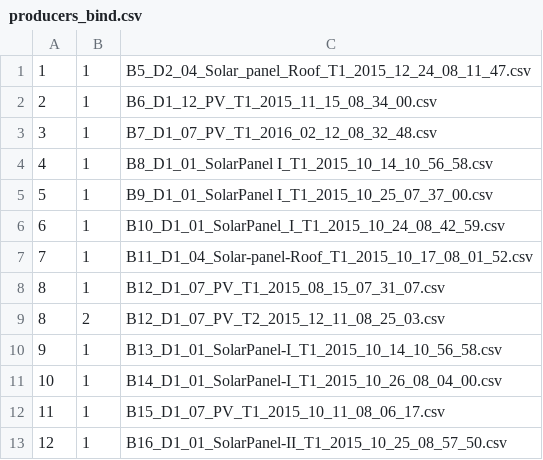
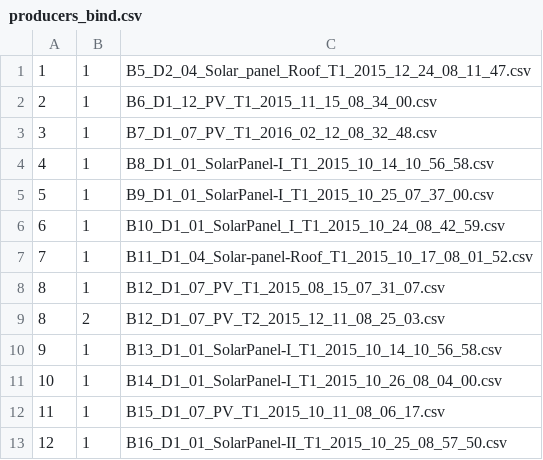
Before and after one commit to fraMe93/GAScheduler, a CSV file: producers_bind.csv, drawn as a sheet.

```diff
--- a/producers_bind.csv
+++ b/producers_bind.csv
@@ -3,4 +3,4 @@
 3,1,B7_D1_07_PV_T1_2016_02_12_08_32_48.csv
-4,1,B8_D1_01_SolarPanel I_T1_2015_10_14_10_56_58.csv
-5,1,B9_D1_01_SolarPanel I_T1_2015_10_25_07_37_00.csv
+4,1,B8_D1_01_SolarPanel-I_T1_2015_10_14_10_56_58.csv
+5,1,B9_D1_01_SolarPanel-I_T1_2015_10_25_07_37_00.csv
 6,1,B10_D1_01_SolarPanel_I_T1_2015_10_24_08_42_59.csv
```
Also changed, not shown: 47 other files.
